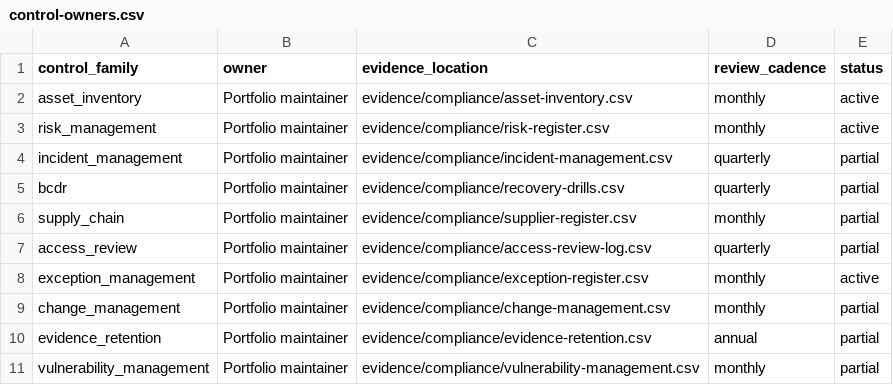
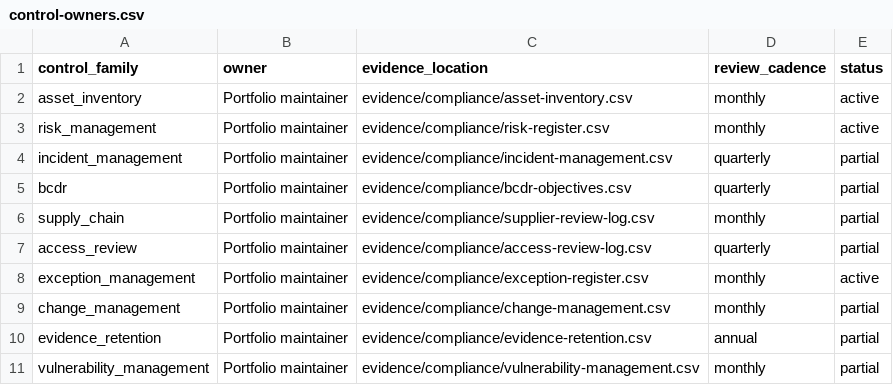
Before and after one commit to OgeonX-Ai/cas-workstation, a CSV file: evidence/compliance/control-owners.csv, drawn as a sheet.

```diff
--- a/evidence/compliance/control-owners.csv
+++ b/evidence/compliance/control-owners.csv
@@ -4,4 +4,4 @@ risk_management,Portfolio maintainer,evidence/compliance/risk-register.csv,month
 incident_management,Portfolio maintainer,evidence/compliance/incident-management.csv,quarterly,partial
-bcdr,Portfolio maintainer,evidence/compliance/recovery-drills.csv,quarterly,partial
-supply_chain,Portfolio maintainer,evidence/compliance/supplier-register.csv,monthly,partial
+bcdr,Portfolio maintainer,evidence/compliance/bcdr-objectives.csv,quarterly,partial
+supply_chain,Portfolio maintainer,evidence/compliance/supplier-review-log.csv,monthly,partial
 access_review,Portfolio maintainer,evidence/compliance/access-review-log.csv,quarterly,partial
```
Also changed, not shown: evidence/compliance/control-crosswalk.csv, evidence/compliance/evidence-retention.csv, 13 other files.
